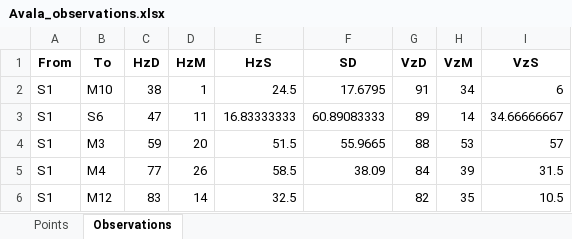
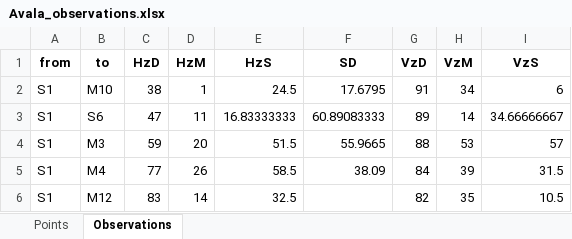
Before and after one commit to pejovic/Surveyor, an Excel workbook: Data/Input/With_observations/Avala/Avala_observations.xlsx, sheet Observations, drawn as a sheet; only a part is shown; values as stored, in another font and other column widths than the file's, no borders; the diff names each change by its address in the sheet, - before the commit and + after, or states it on an @@ line.

```diff
--- a/Data/Input/With_observations/Avala/Avala_observations.xlsx (sheet Observations)
+++ b/Data/Input/With_observations/Avala/Avala_observations.xlsx (sheet Observations)
-A1: From
+A1: from
-B1: To
+B1: to
```
Also changed, not shown: 3 other files.
